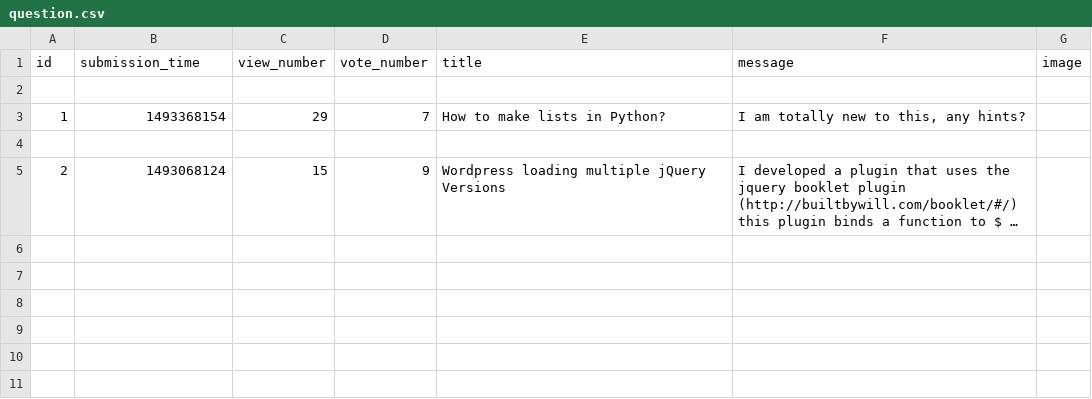
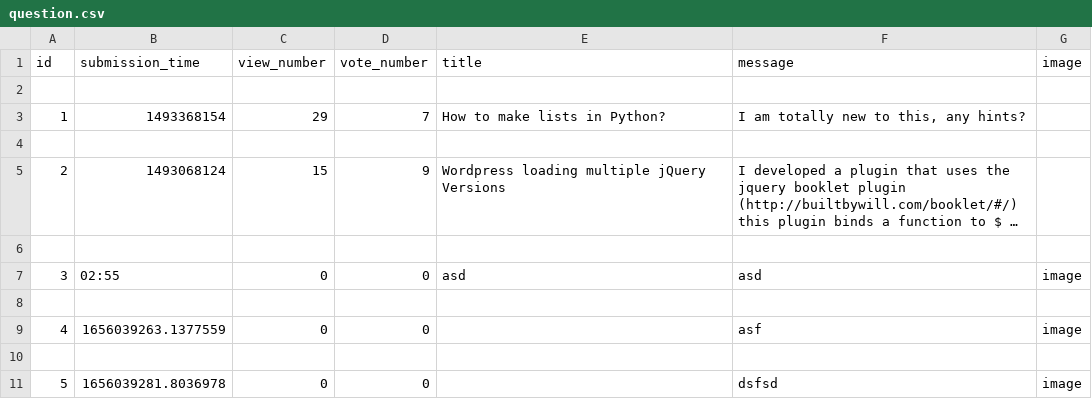
Before and after one commit to jkuca/ask-mate, a CSV file: sample_data/question.csv, drawn as a sheet; long unchanged cells end in …; the diff names each change by its address in the sheet, - before the commit and + after, or states it on an @@ line.

Commit message:
added votes and delete question

```diff
--- a/sample_data/question.csv
+++ b/sample_data/question.csv
+row 6: (empty)
+row 7: 3 | 02:55 | 0 | 0 | asd | asd | image
+row 8: (empty)
+row 9: 4 | 1656039263.1377559 | 0 | 0 |  | asf | image
+row 10: (empty)
+row 11: 5 | 1656039281.8036978 | 0 | 0 |  | dsfsd | image
```
Also changed, not shown: 7 other files.
